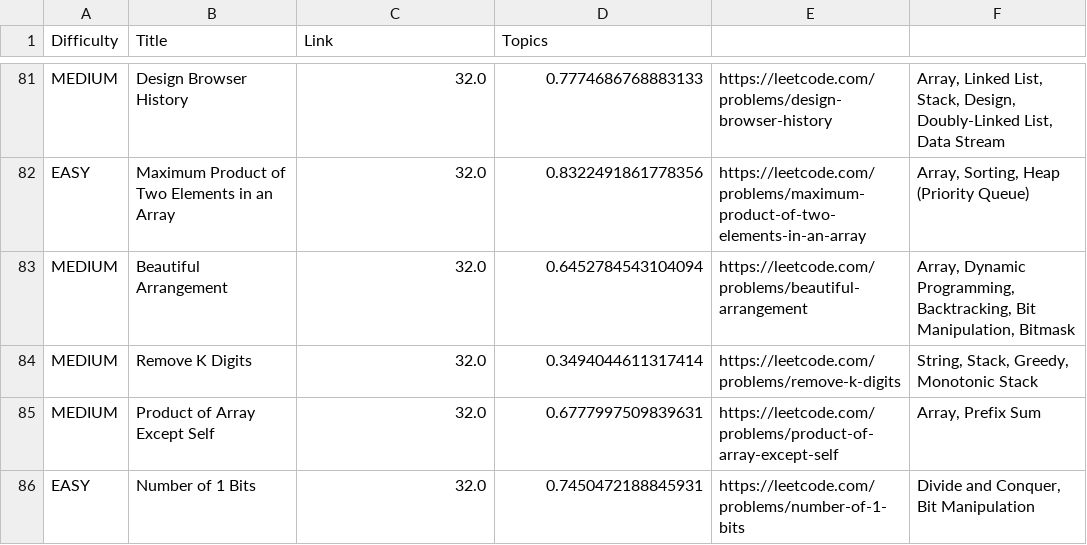
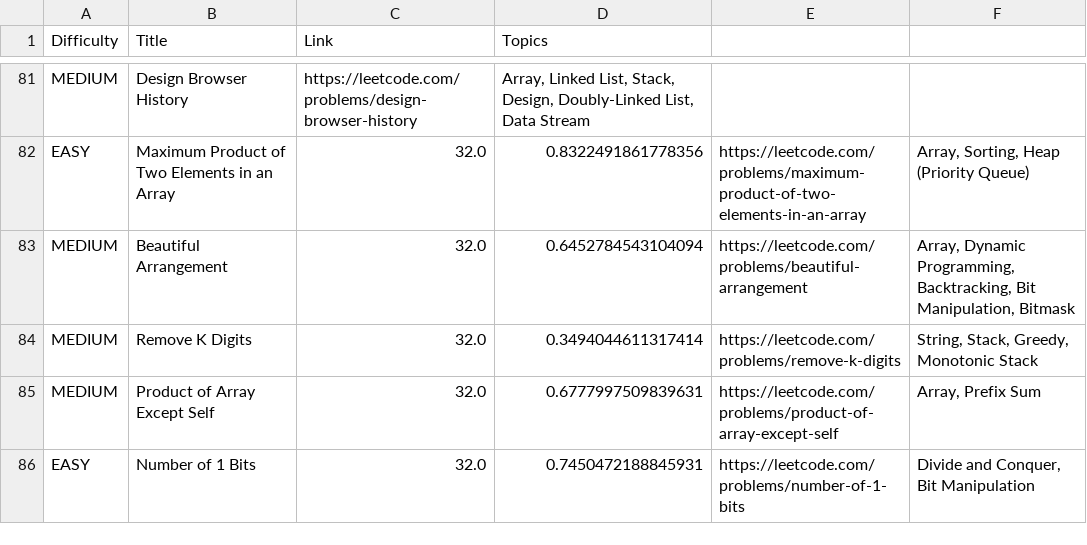
Before and after one commit to NINGANNA-45/LEETCODE-PSs, a CSV file: CISCO/cisco_questions.csv, drawn as a sheet; only a part is shown, gaps mark what is left out; the diff covers the shown part only; the diff names each change by its address in the sheet, - before the commit and + after, or states it on an @@ line.

```diff
--- a/CISCO/cisco_questions.csv
+++ b/CISCO/cisco_questions.csv
-C81 (Link): 32.0
+C81 (Link): https://leetcode.com/problems/design-browser-history
-D81 (Topics): 0.7774686768883133
+D81 (Topics): Array, Linked List, Stack, Design, Doubly-Linked List, Data Stream
-E81: https://leetcode.com/problems/design-browser-history
+E81: (empty)
-F81: Array, Linked List, Stack, Design, Doubly-Linked List, Data Stream
+F81: (empty)
```
Also changed, not shown: 32 edited cells elsewhere in this file.
